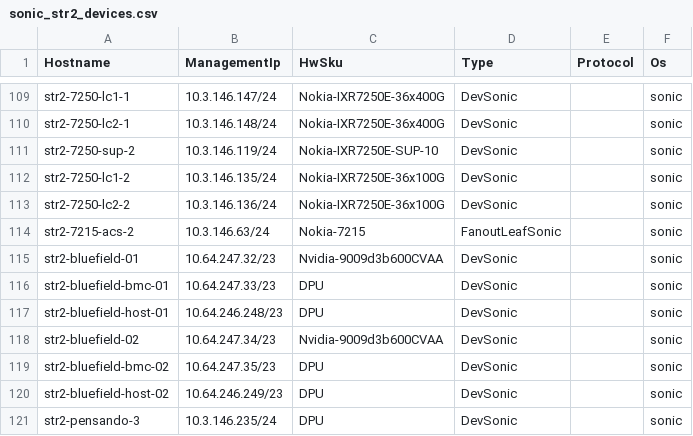
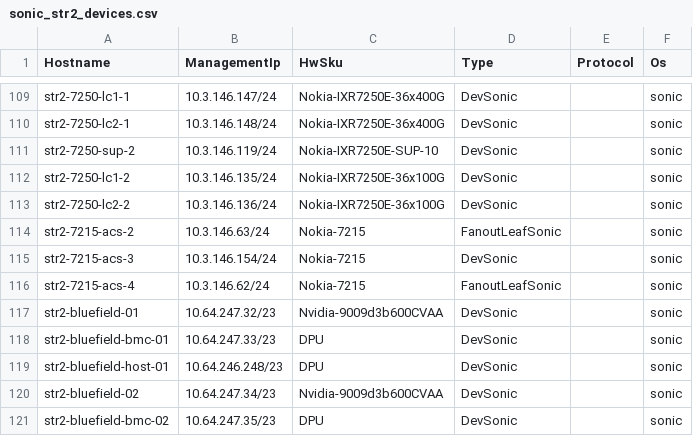
Before and after one commit to sonic-net/sonic-mgmt, a CSV file: ansible/files/sonic_str2_devices.csv, drawn as a sheet; only a part is shown, gaps mark what is left out; the shorter side is filled out with more unchanged rows; the diff names each change by its address in the sheet, - before the commit and + after, or states it on an @@ line.

```diff
--- a/ansible/files/sonic_str2_devices.csv
+++ b/ansible/files/sonic_str2_devices.csv
+row 115: str2-7215-acs-3 | 10.3.146.154/24 | Nokia-7215 | DevSonic |  | sonic
+row 116: str2-7215-acs-4 | 10.3.146.62/24 | Nokia-7215 | FanoutLeafSonic |  | sonic
```
Also changed, not shown: ansible/files/sonic_bjw2_links.csv, ansible/files/sonic_str2_links.csv, 13 other files.
